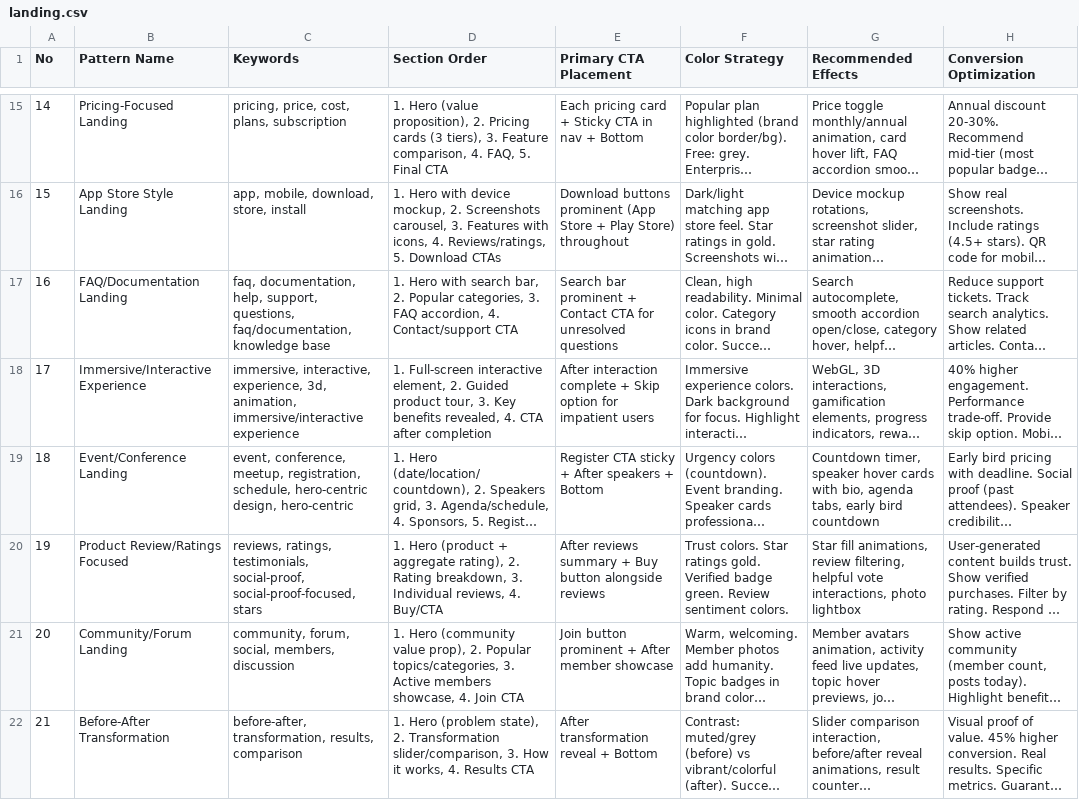
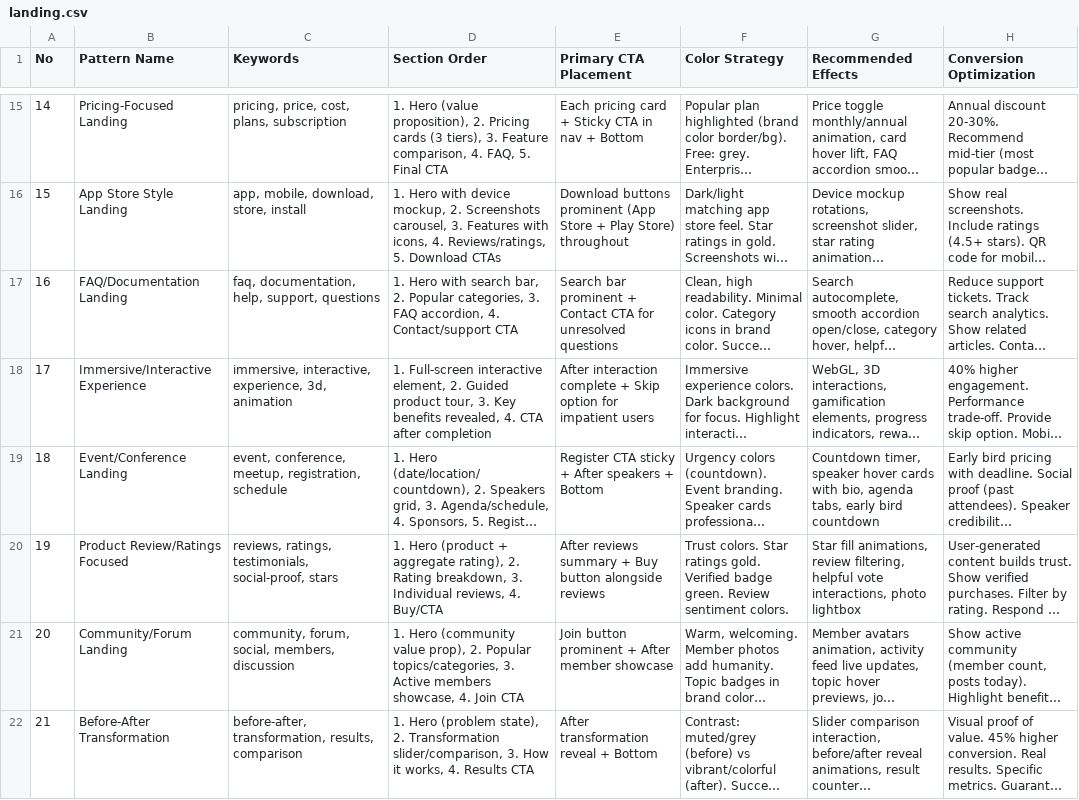
Before and after one commit to PedroGualberto1203/FinanceControll, a CSV file: .codex/skills/ui-ux-pro-max/data/landing.csv, drawn as a sheet; only a part is shown, gaps mark what is left out; long unchanged cells end in …; the diff covers the shown part only; the diff names each change by its address in the sheet, - before the commit and + after, or states it on an @@ line.

```diff
--- a/.codex/skills/ui-ux-pro-max/data/landing.csv
+++ b/.codex/skills/ui-ux-pro-max/data/landing.csv
-C17 (Keywords): …help, support, questions, faq/documentation, knowledge base
+C17 (Keywords): …help, support, questions
-C18 (Keywords): …experience, 3d, animation, immersive/interactive experience
+C18 (Keywords): …experience, 3d, animation
-C19 (Keywords): …meetup, registration, schedule, hero-centric design, hero-centric
+C19 (Keywords): …meetup, registration, schedule
-C20 (Keywords): …testimonials, social-proof, social-proof-focused, stars
+C20 (Keywords): …testimonials, social-proof, stars
```
Also changed, not shown: 7 removed rows and 20 edited cells elsewhere in this file, 29 other files.
